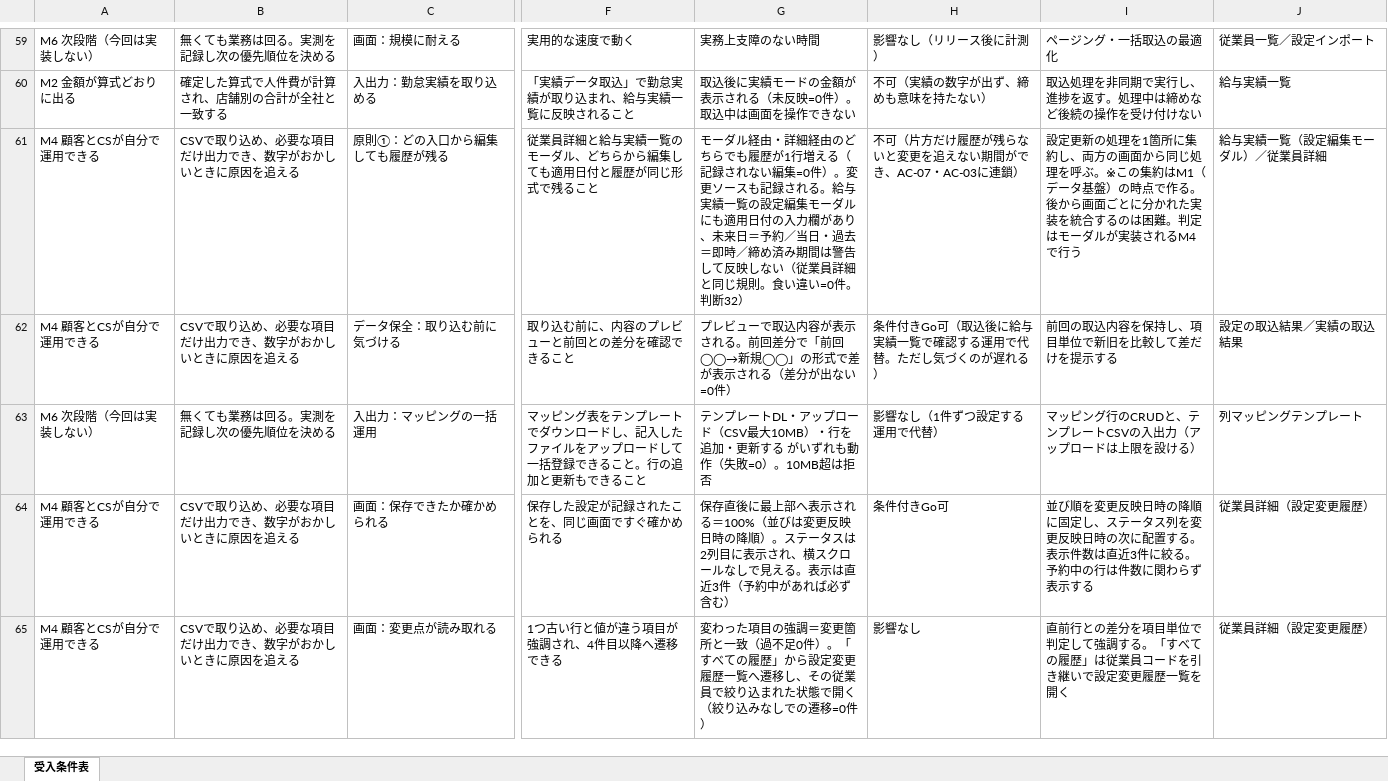
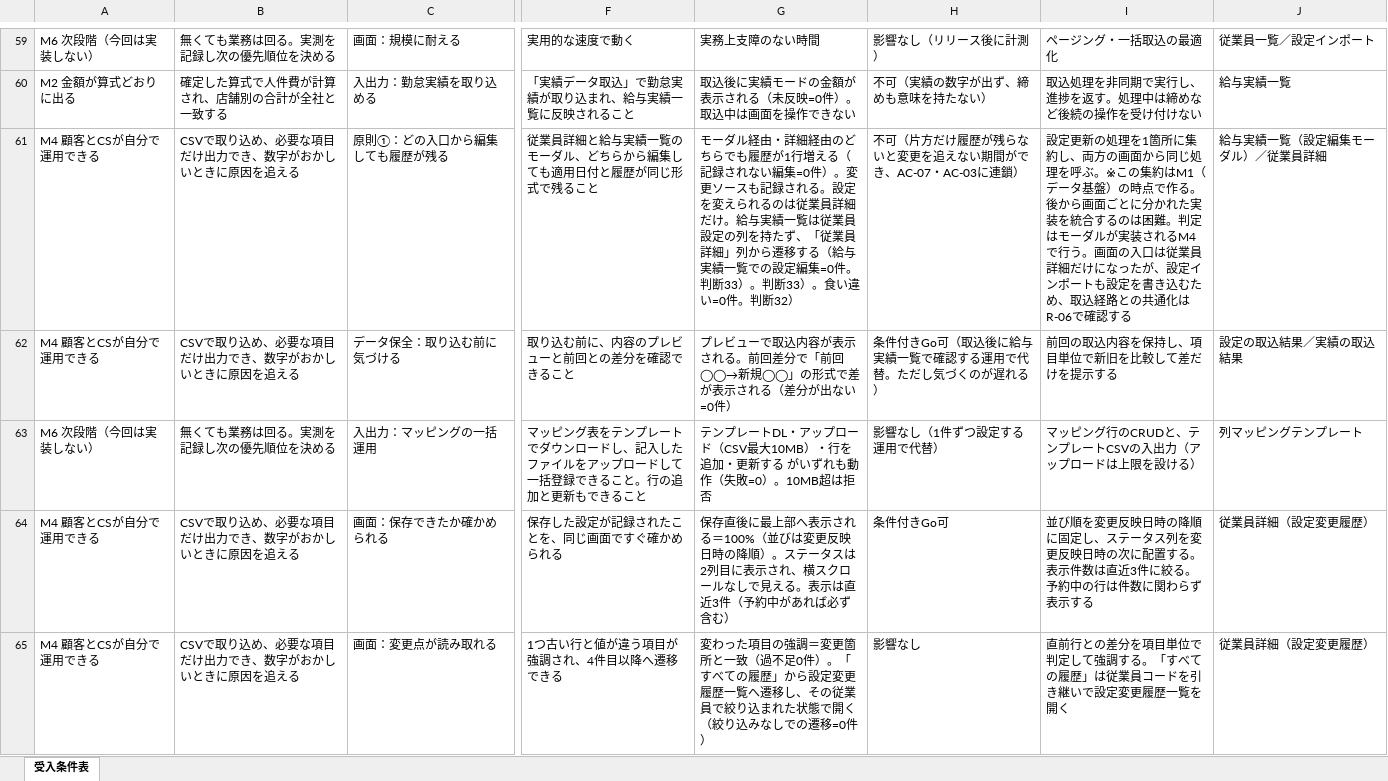
Before and after one commit to suguru789987/rakmy-employee-mgmt-spec, an Excel workbook: 20260805_従業員管理_01_確認表.xlsx, sheet 受入条件表, drawn as a sheet; only a part is shown, gaps mark what is left out; values as stored, in another font and other column widths than the file's, no borders; conditional formats not drawn; the diff names each change by its address in the sheet, - before the commit and + after, or states it on an @@ line.

```diff
--- a/20260805_従業員管理_01_確認表.xlsx (sheet 受入条件表)
+++ b/20260805_従業員管理_01_確認表.xlsx (sheet 受入条件表)
-G61: …される。給与実績一覧の設定編集モーダルにも適用日付の入力欄があり、未来日＝予約／当日・過去＝即時／締め済み期間は警告して反映しない（従業員詳細と同じ規則。食い違…
+G61: …される。設定を変えられるのは従業員詳細だけ。給与実績一覧は従業員設定の列を持たず、「従業員詳細」列から遷移する（給与実績一覧での設定編集=0件。判断33）。判断33）。食い違…
-I61: …M4で行う
+I61: …M4で行う。画面の入口は従業員詳細だけになったが、設定インポートも設定を書き込むため、取込経路との共通化はR-06で確認する
```
Also changed, not shown: 20260805_従業員管理_00_定義表.xlsx, 20260805_従業員管理_02_検証プラン.xlsx, 12 other files.
